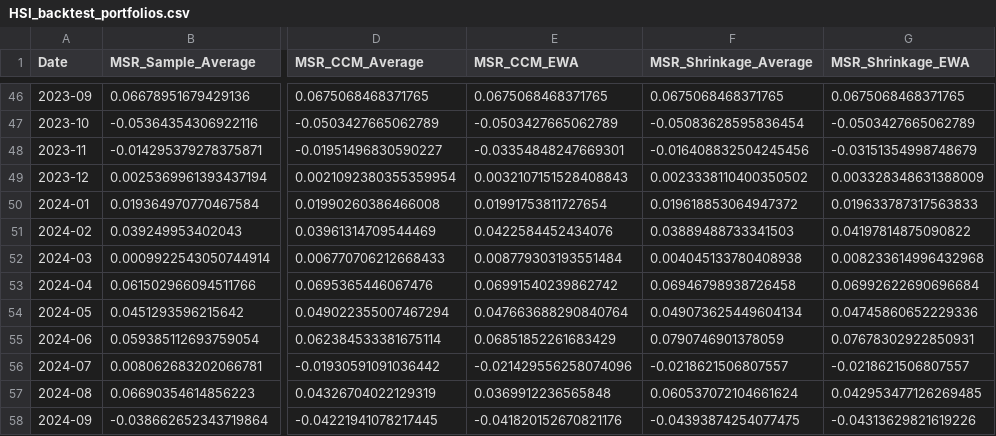
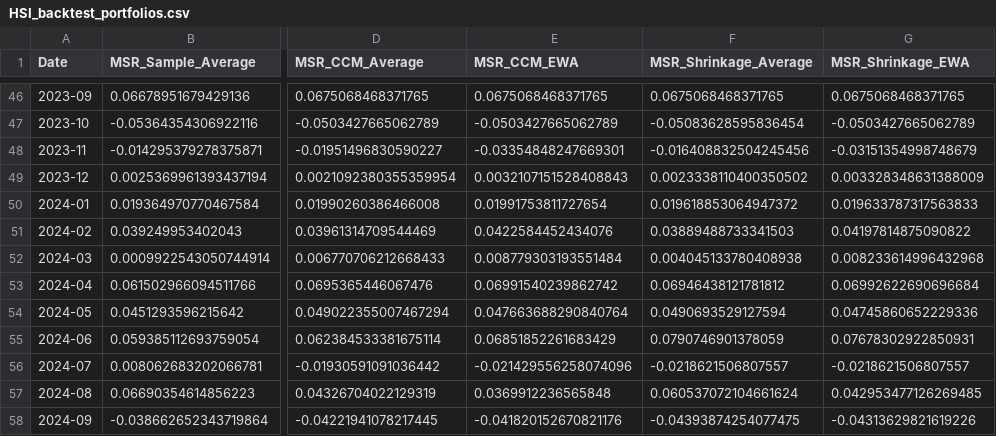
Before and after one commit to Bashlykov-Nikita/Creating-Portfolios, a CSV file: backtest_portfolios_data/HSI_backtest_portfolios.csv, drawn as a sheet; only a part is shown, gaps mark what is left out; the diff names each change by its address in the sheet, - before the commit and + after, or states it on an @@ line.

```diff
--- a/backtest_portfolios_data/HSI_backtest_portfolios.csv
+++ b/backtest_portfolios_data/HSI_backtest_portfolios.csv
-F53 (MSR_Shrinkage_Average): 0.06946798938726458
+F53 (MSR_Shrinkage_Average): 0.06946438121781812
-F54 (MSR_Shrinkage_Average): 0.049073625449604134
+F54 (MSR_Shrinkage_Average): 0.0490693529127594
```
Also changed, not shown: backtest_portfolios_data/FTSE100_backtest_portfolios.csv, backtest_portfolios_data/Nasdaq100_backtest_portfolios.csv, 5 other files.
